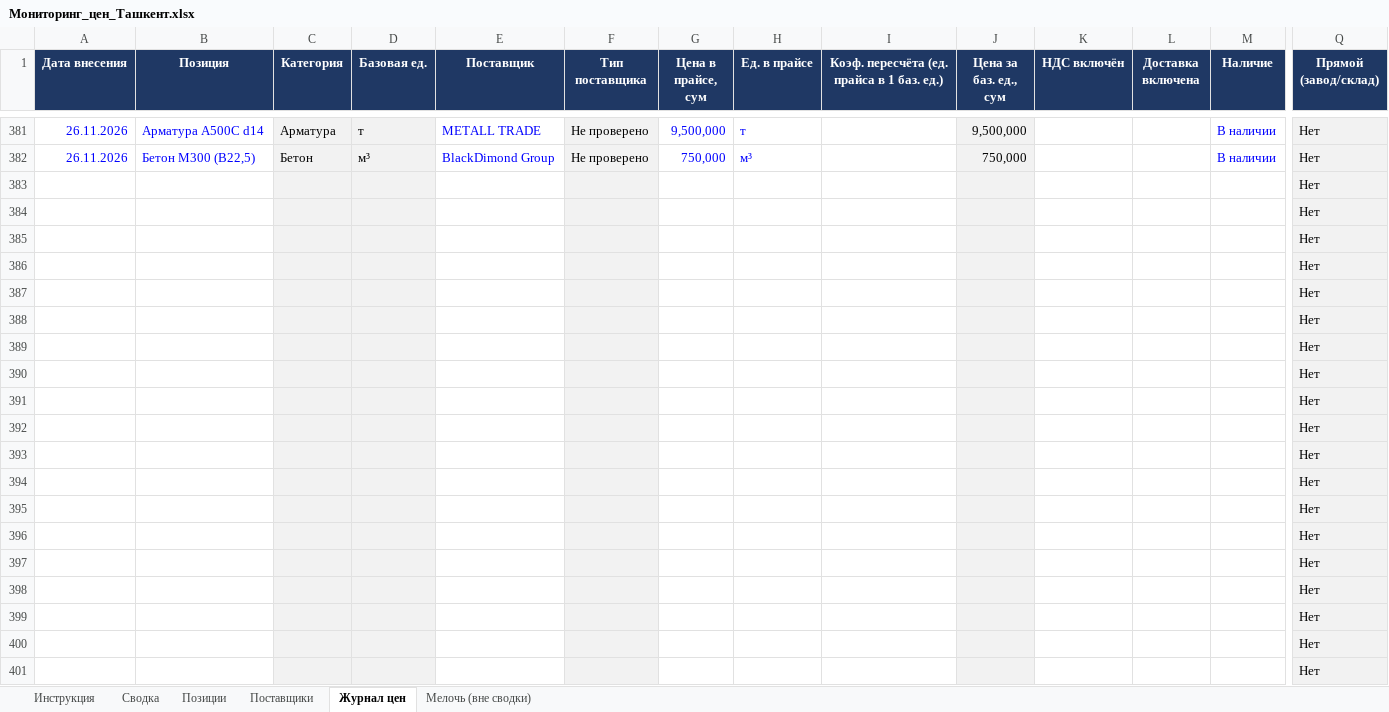
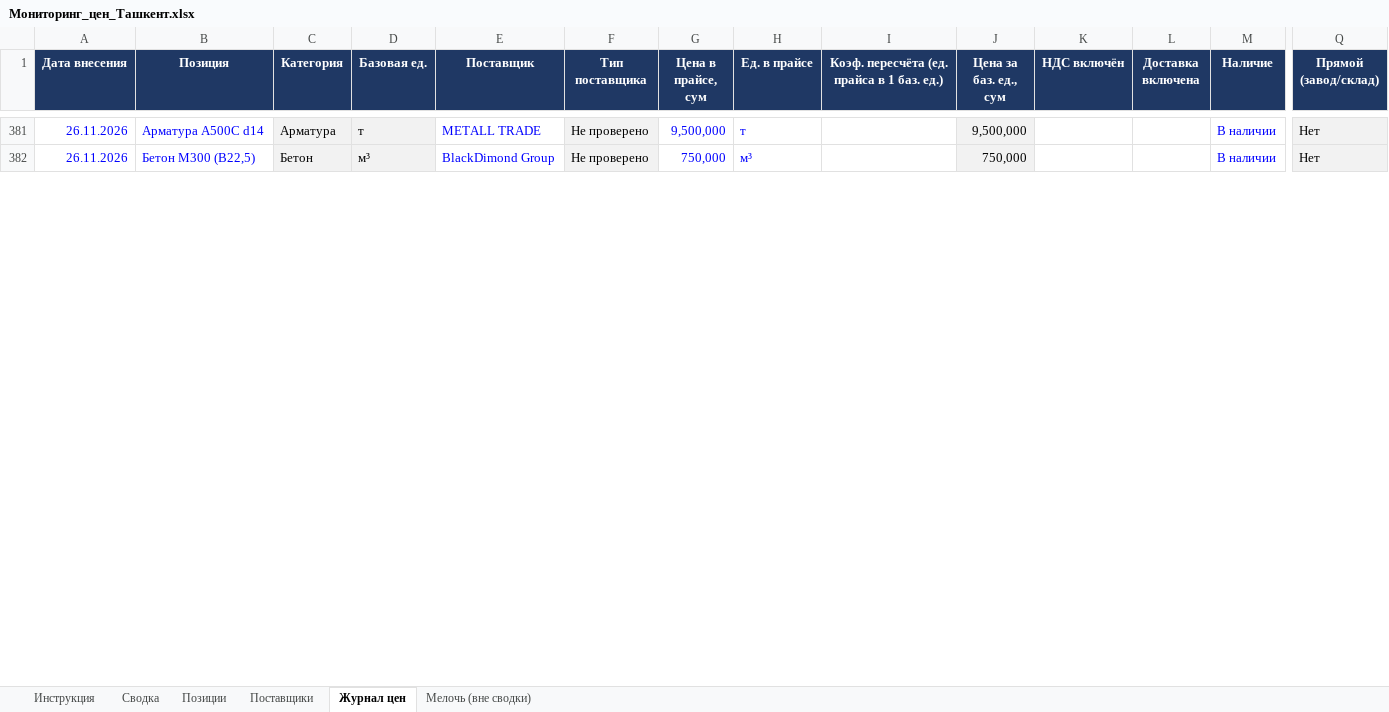
Before and after one commit to Semeev/test_seccondbrain, an Excel workbook: vault/thoughts/projects/golden-hills/Мониторинг_цен_Ташкент.xlsx, sheet Журнал цен, drawn as a sheet; only a part is shown, gaps mark what is left out; values as stored, in another font and other column widths than the file's, no borders; conditional formats not drawn; removed rows and columns are numbered as before the commit, all else as after; rows hold the shown columns only; the diff covers the shown part only; the diff names each change by its address in the sheet, - before the commit and + after, or states it on an @@ line.

```diff
--- a/vault/thoughts/projects/golden-hills/Мониторинг_цен_Ташкент.xlsx (sheet Журнал цен)
+++ b/vault/thoughts/projects/golden-hills/Мониторинг_цен_Ташкент.xlsx (sheet Журнал цен)
-row 383:  |  |  |  |  |  |  |  |  |  |  |  |  | Нет
-row 384:  |  |  |  |  |  |  |  |  |  |  |  |  | Нет
-row 385:  |  |  |  |  |  |  |  |  |  |  |  |  | Нет
-row 386:  |  |  |  |  |  |  |  |  |  |  |  |  | Нет
-row 387:  |  |  |  |  |  |  |  |  |  |  |  |  | Нет
-row 388:  |  |  |  |  |  |  |  |  |  |  |  |  | Нет
-row 389:  |  |  |  |  |  |  |  |  |  |  |  |  | Нет
-row 390:  |  |  |  |  |  |  |  |  |  |  |  |  | Нет
-row 391:  |  |  |  |  |  |  |  |  |  |  |  |  | Нет
-row 392:  |  |  |  |  |  |  |  |  |  |  |  |  | Нет
-row 393:  |  |  |  |  |  |  |  |  |  |  |  |  | Нет
-row 394:  |  |  |  |  |  |  |  |  |  |  |  |  | Нет
-row 395:  |  |  |  |  |  |  |  |  |  |  |  |  | Нет
-row 396:  |  |  |  |  |  |  |  |  |  |  |  |  | Нет
-row 397:  |  |  |  |  |  |  |  |  |  |  |  |  | Нет
-row 398:  |  |  |  |  |  |  |  |  |  |  |  |  | Нет
-row 399:  |  |  |  |  |  |  |  |  |  |  |  |  | Нет
-row 400:  |  |  |  |  |  |  |  |  |  |  |  |  | Нет
-row 401:  |  |  |  |  |  |  |  |  |  |  |  |  | Нет
```
Also changed, not shown: 26 added rows and 7 removed rows elsewhere in this sheet, sheet Сводка, sheet Поставщики, hidden cells, 5 other files.
